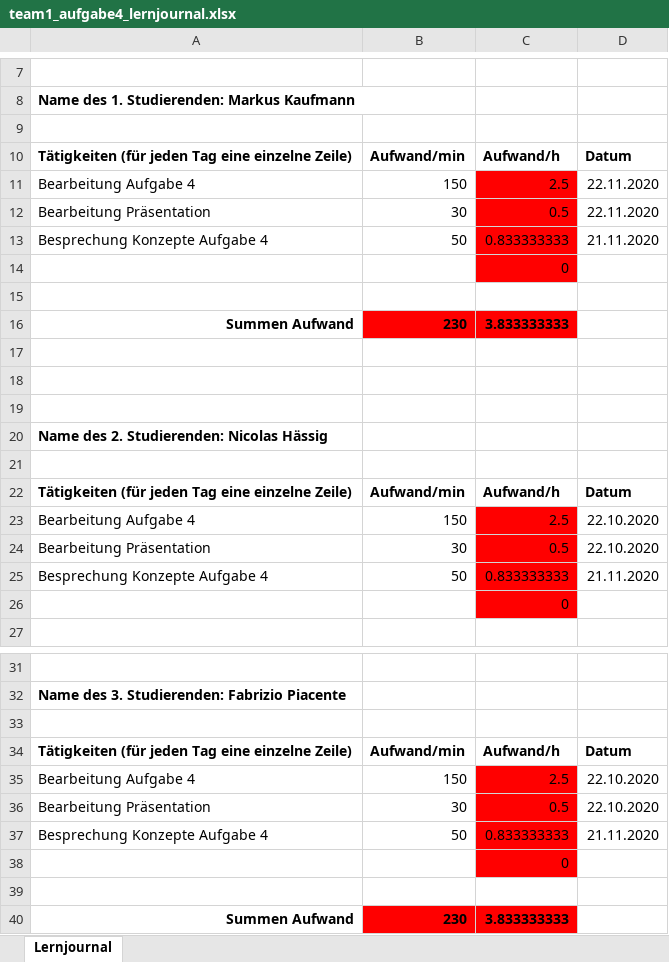
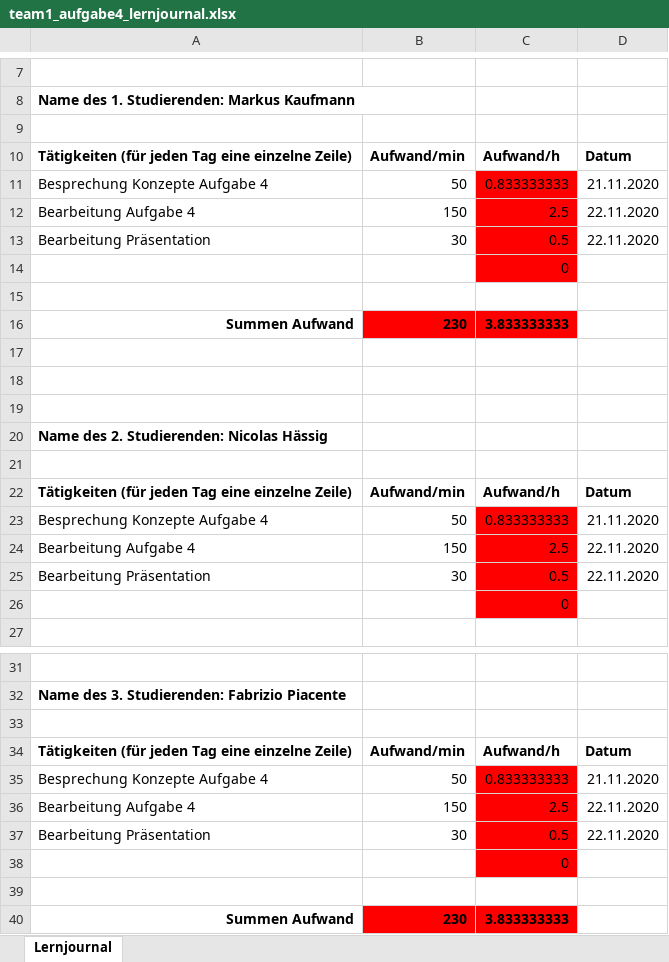
Before and after one commit to nhaessig/swiss-qr-code, an Excel workbook: Documentation/ProjectOrganisation/team1_aufgabe4_lernjournal.xlsx, sheet Lernjournal, drawn as a sheet; only a part is shown, gaps mark what is left out; values as stored, in another font and other column widths than the file's, no borders; removed rows and columns are numbered as before the commit, all else as after; the diff names each change by its address in the sheet, - before the commit and + after, or states it on an @@ line.

Commit message:
update lernjournal 4 - change times

```diff
--- a/Documentation/ProjectOrganisation/team1_aufgabe4_lernjournal.xlsx (sheet Lernjournal)
+++ b/Documentation/ProjectOrganisation/team1_aufgabe4_lernjournal.xlsx (sheet Lernjournal)
@@ row 13 moved to row 11: Besprechung Konzepte Aufgabe 4 @@
-row 23: Bearbeitung Aufgabe 4 | 150 | 2.5 | 22.10.2020
-row 24: Bearbeitung Präsentation | 30 | 0.5 | 22.10.2020
+row 24: Bearbeitung Aufgabe 4 | 150 | 2.5 | 22.11.2020
+row 25: Bearbeitung Präsentation | 30 | 0.5 | 22.11.2020
-row 35: Bearbeitung Aufgabe 4 | 150 | 2.5 | 22.10.2020
-row 36: Bearbeitung Präsentation | 30 | 0.5 | 22.10.2020
+row 36: Bearbeitung Aufgabe 4 | 150 | 2.5 | 22.11.2020
+row 37: Bearbeitung Präsentation | 30 | 0.5 | 22.11.2020
```
Also changed, not shown: formulas that keep their value.
